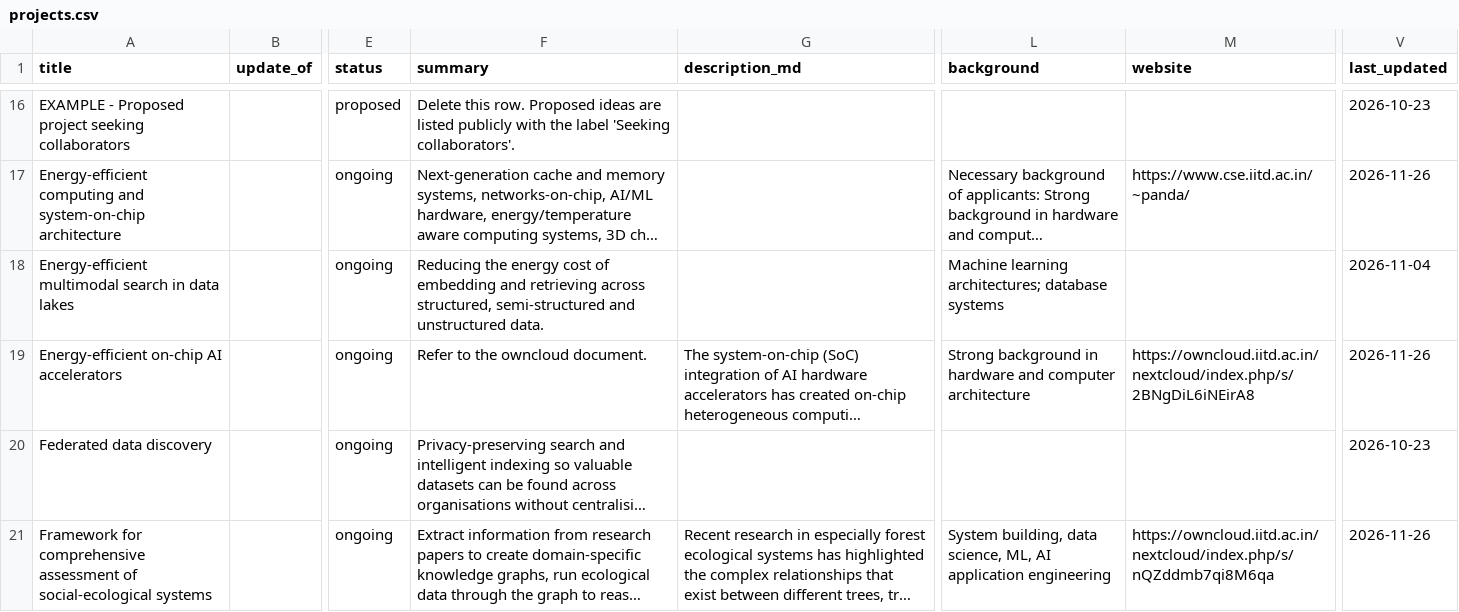
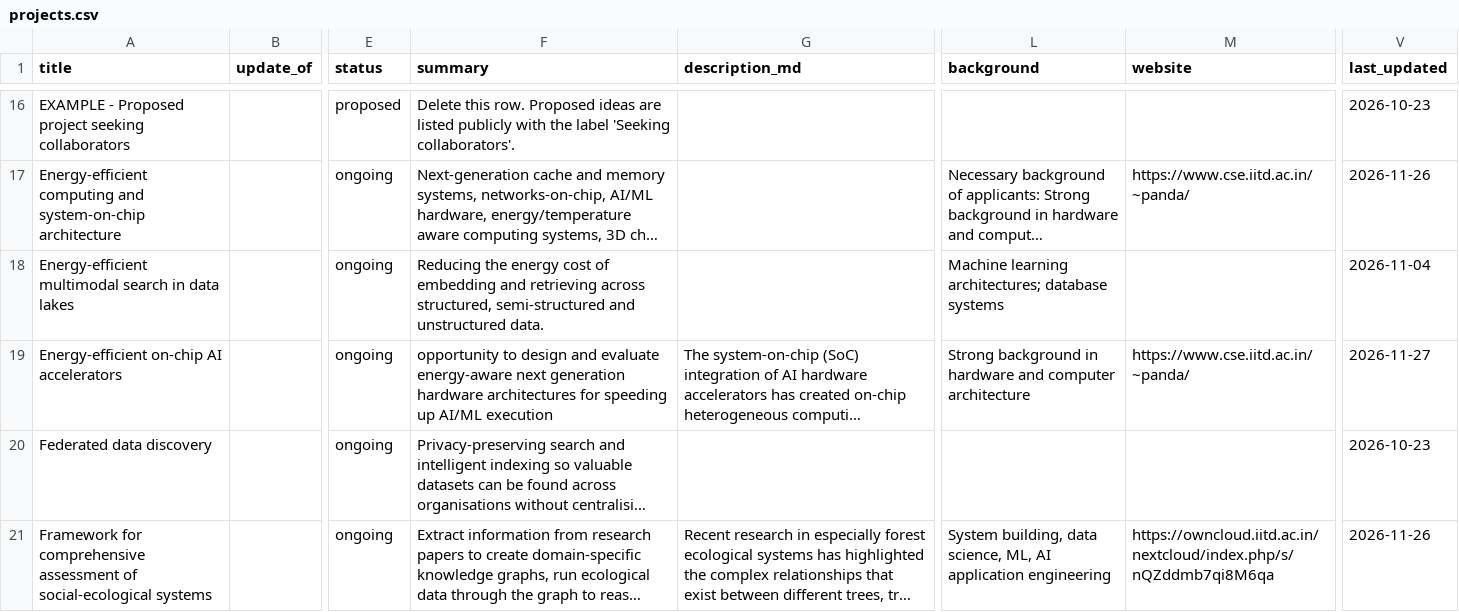
Before and after one commit to aaditeshwar/sit-website, a CSV file: data/projects.csv, drawn as a sheet; only a part is shown, gaps mark what is left out; long unchanged cells end in …; the diff names each change by its address in the sheet, - before the commit and + after, or states it on an @@ line.

```diff
--- a/data/projects.csv
+++ b/data/projects.csv
-F19 (summary): Refer to the owncloud document.
+F19 (summary): opportunity to design and evaluate energy-aware next generation hardware architectures for speeding up AI/ML execution
-M19 (website): https://owncloud.iitd.ac.in/nextcloud/index.php/s/2BNgDiL6iNEirA8
+M19 (website): https://www.cse.iitd.ac.in/~panda/
-V19 (last_updated): 2026-11-26
+V19 (last_updated): 2026-11-27
```
